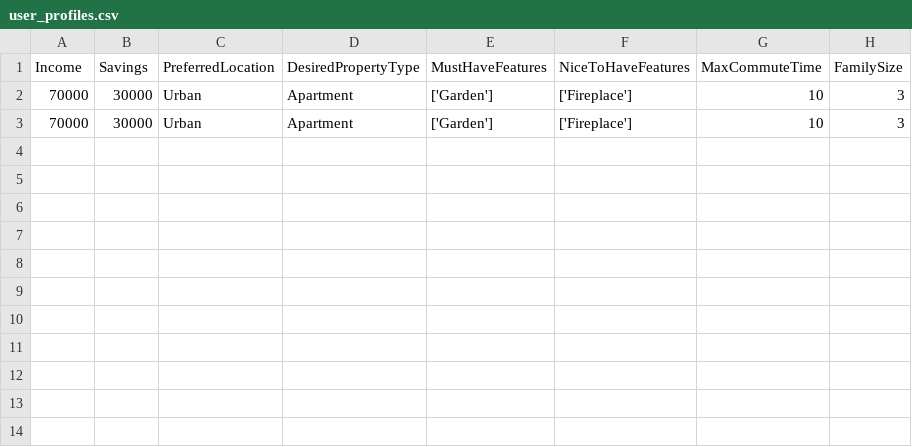
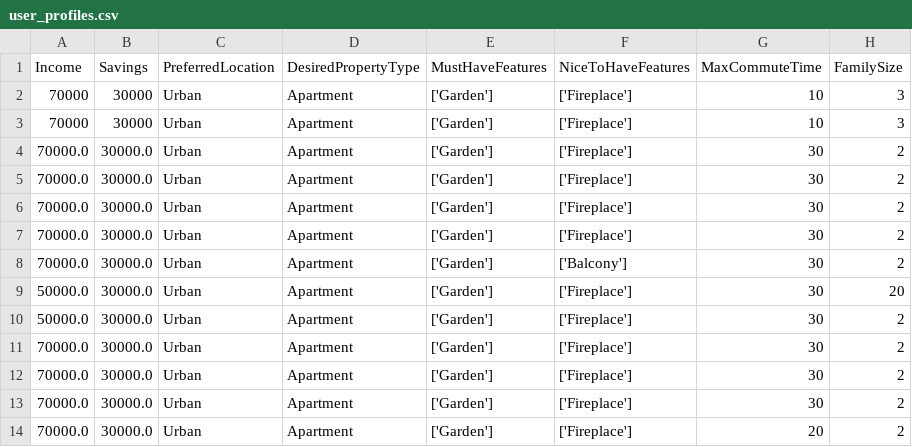
Before and after one commit to georn/final-project-uk-real-estate-recommendation-system, a CSV file: src/webserver/user_profiles.csv, drawn as a sheet; the diff names each change by its address in the sheet, - before the commit and + after, or states it on an @@ line.

```diff
--- a/src/webserver/user_profiles.csv
+++ b/src/webserver/user_profiles.csv
+row 4: 70000.0 | 30000.0 | Urban | Apartment | ['Garden'] | ['Fireplace'] | 30 | 2
+row 5: 70000.0 | 30000.0 | Urban | Apartment | ['Garden'] | ['Fireplace'] | 30 | 2
+row 6: 70000.0 | 30000.0 | Urban | Apartment | ['Garden'] | ['Fireplace'] | 30 | 2
+row 7: 70000.0 | 30000.0 | Urban | Apartment | ['Garden'] | ['Fireplace'] | 30 | 2
+row 8: 70000.0 | 30000.0 | Urban | Apartment | ['Garden'] | ['Balcony'] | 30 | 2
+row 9: 50000.0 | 30000.0 | Urban | Apartment | ['Garden'] | ['Fireplace'] | 30 | 20
+row 10: 50000.0 | 30000.0 | Urban | Apartment | ['Garden'] | ['Fireplace'] | 30 | 2
+row 11: 70000.0 | 30000.0 | Urban | Apartment | ['Garden'] | ['Fireplace'] | 30 | 2
+row 12: 70000.0 | 30000.0 | Urban | Apartment | ['Garden'] | ['Fireplace'] | 30 | 2
+row 13: 70000.0 | 30000.0 | Urban | Apartment | ['Garden'] | ['Fireplace'] | 30 | 2
+row 14: 70000.0 | 30000.0 | Urban | Apartment | ['Garden'] | ['Fireplace'] | 20 | 2
```
Also changed, not shown: 8 other files.
